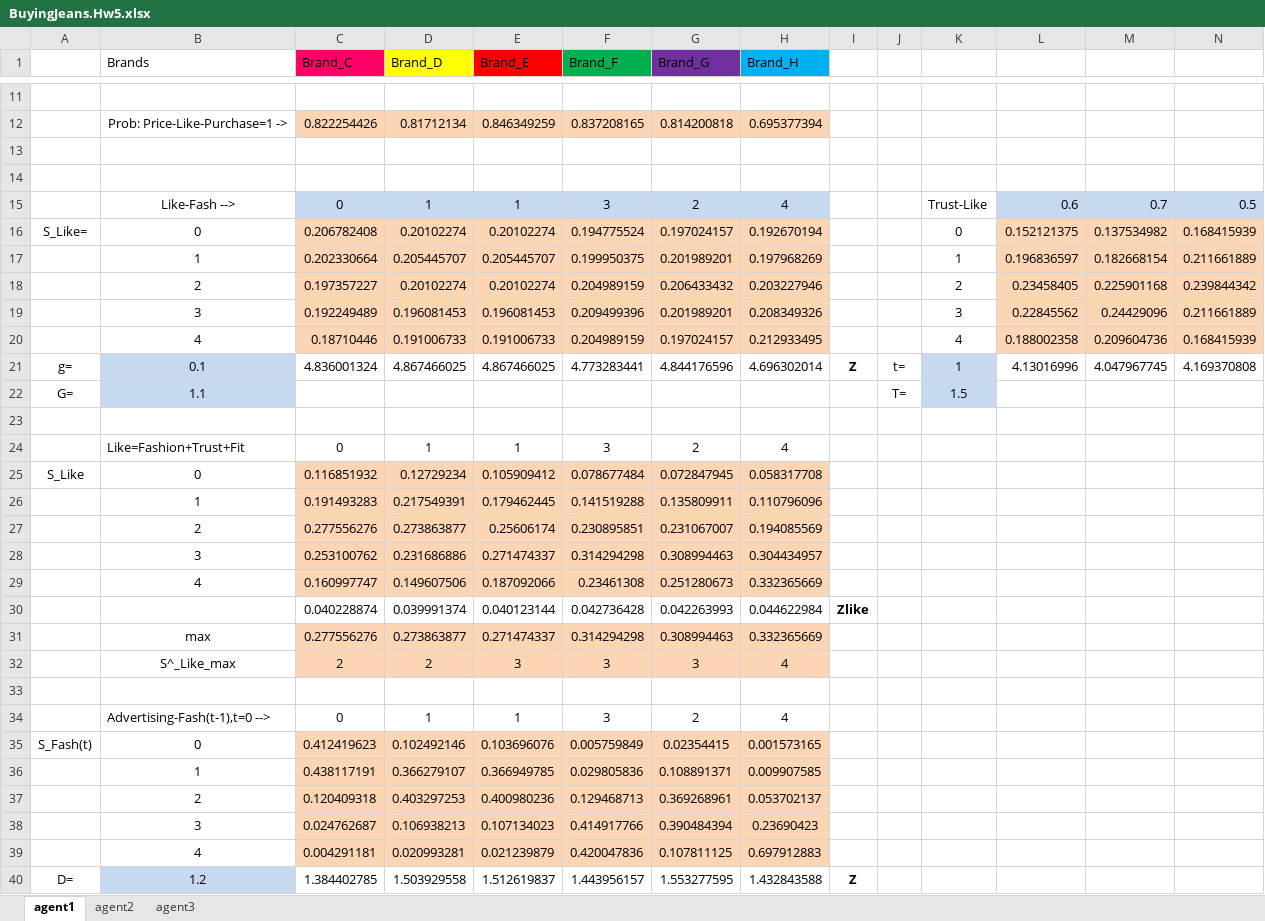
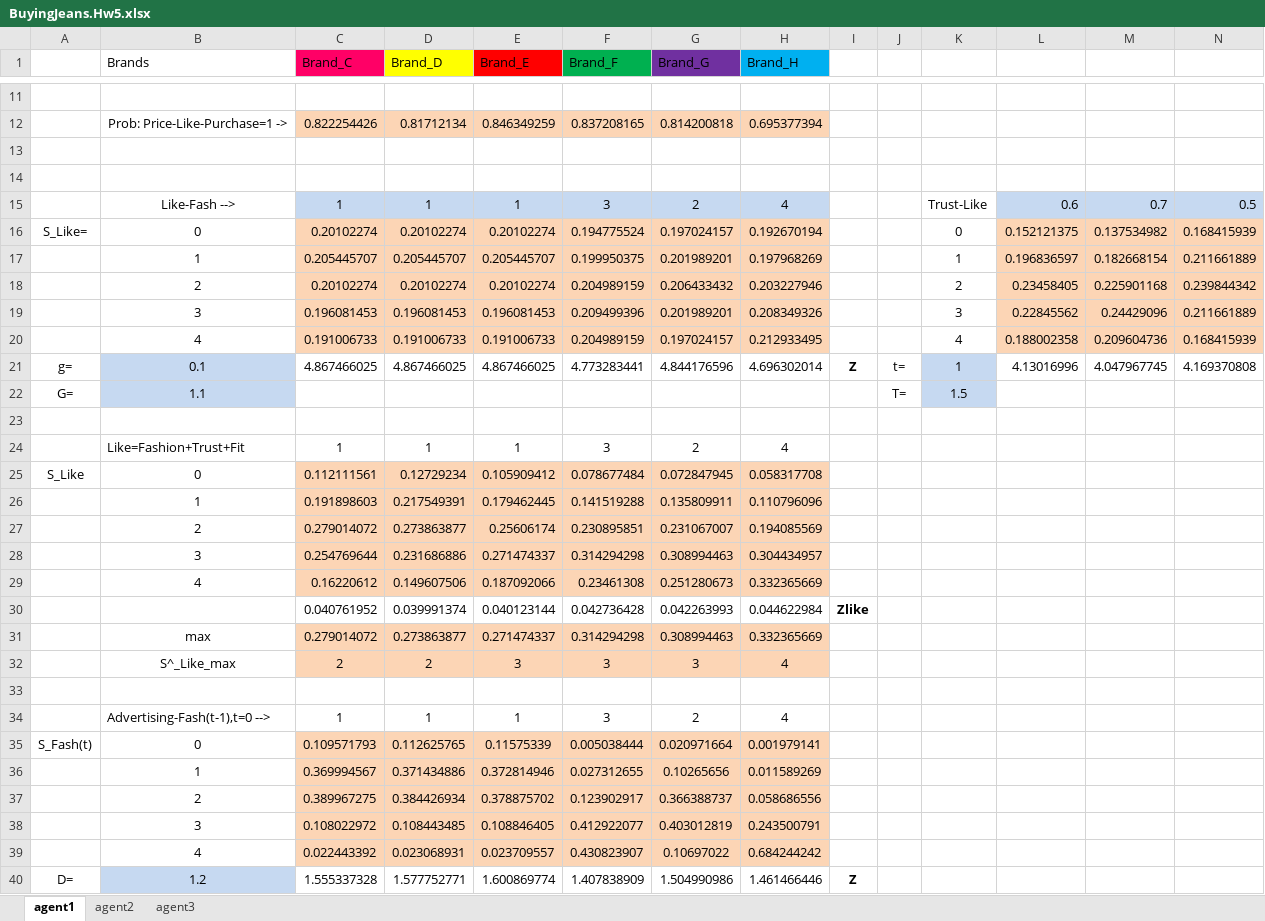
Before and after one commit to stokedover9k/buyer, an Excel workbook: BuyingJeans.Hw5.xlsx, sheet agent1, drawn as a sheet; only a part is shown, gaps mark what is left out; values as stored, in another font and other column widths than the file's, no borders; removed rows and columns are numbered as before the commit, all else as after; rows hold the shown columns only; the diff covers the shown part only; the diff names each change by its address in the sheet, - before the commit and + after, or states it on an @@ line.

```diff
--- a/BuyingJeans.Hw5.xlsx (sheet agent1)
+++ b/BuyingJeans.Hw5.xlsx (sheet agent1)
-C15 (Brand_C): 0
+C15 (Brand_C): 1
-C16 (Brand_C): 0.206782408
+C16 (Brand_C): 0.20102274
-C17 (Brand_C): 0.202330664
+C17 (Brand_C): 0.205445707
-C18 (Brand_C): 0.197357227
+C18 (Brand_C): 0.20102274
-C19 (Brand_C): 0.192249489
+C19 (Brand_C): 0.196081453
-C20 (Brand_C): 0.18710446
+C20 (Brand_C): 0.191006733
-C21 (Brand_C): 4.836001324
+C21 (Brand_C): 4.867466025
-C24 (Brand_C): 0
+C24 (Brand_C): 1
-C25 (Brand_C): 0.116851932
+C25 (Brand_C): 0.112111561
-C26 (Brand_C): 0.191493283
+C26 (Brand_C): 0.191898603
-C27 (Brand_C): 0.277556276
+C27 (Brand_C): 0.279014072
-C28 (Brand_C): 0.253100762
+C28 (Brand_C): 0.254769644
-C29 (Brand_C): 0.160997747
+C29 (Brand_C): 0.16220612
-C30 (Brand_C): 0.040228874
+C30 (Brand_C): 0.040761952
-C31 (Brand_C): 0.277556276
+C31 (Brand_C): 0.279014072
-C34 (Brand_C): 0
+C34 (Brand_C): 1
-row 35: S_Fash(t) | 0 | 0.412419623 | 0.102492146 | 0.103696076 | 0.005759849 | 0.02354415 | 0.001573165
-row 36:  | 1 | 0.438117191 | 0.366279107 | 0.366949785 | 0.029805836 | 0.108891371 | 0.009907585
-row 37:  | 2 | 0.120409318 | 0.403297253 | 0.400980236 | 0.129468713 | 0.369268961 | 0.053702137
-row 38:  | 3 | 0.024762687 | 0.106938213 | 0.107134023 | 0.414917766 | 0.390484394 | 0.23690423
-row 39:  | 4 | 0.004291181 | 0.020993281 | 0.021239879 | 0.420047836 | 0.107811125 | 0.697912883
+row 35: S_Fash(t) | 0 | 0.109571793 | 0.112625765 | 0.11575339 | 0.005038444 | 0.020971664 | 0.001979141
+row 36:  | 1 | 0.369994567 | 0.371434886 | 0.372814946 | 0.027312655 | 0.10265656 | 0.011589269
+row 37:  | 2 | 0.389967275 | 0.384426934 | 0.378875702 | 0.123902917 | 0.366388737 | 0.058686556
+row 38:  | 3 | 0.108022972 | 0.108443485 | 0.108846405 | 0.412922077 | 0.403012819 | 0.243500791
+row 39:  | 4 | 0.022443392 | 0.023068931 | 0.023709557 | 0.430823907 | 0.10697022 | 0.684244242
-C40 (Brand_C): 1.384402785
+C40 (Brand_C): 1.555337328
-D40 (Brand_D): 1.503929558
+D40 (Brand_D): 1.577752771
-E40 (Brand_E): 1.512619837
+E40 (Brand_E): 1.600869774
-F40 (Brand_F): 1.443956157
+F40 (Brand_F): 1.407838909
-G40 (Brand_G): 1.553277595
+G40 (Brand_G): 1.504990986
-H40 (Brand_H): 1.432843588
+H40 (Brand_H): 1.461466446
```
Also changed, not shown: 1 added row, 1 removed row and 12 edited cells elsewhere in this sheet, sheet agent2, sheet agent3, charts or pictures, 5 other files.
